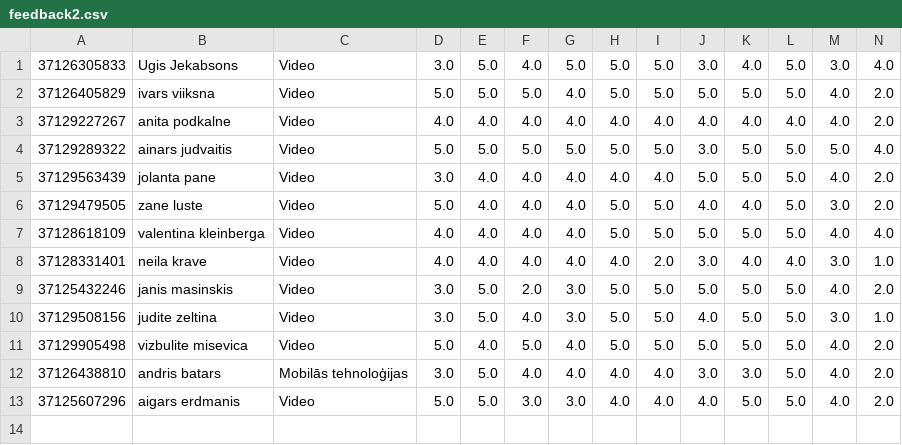
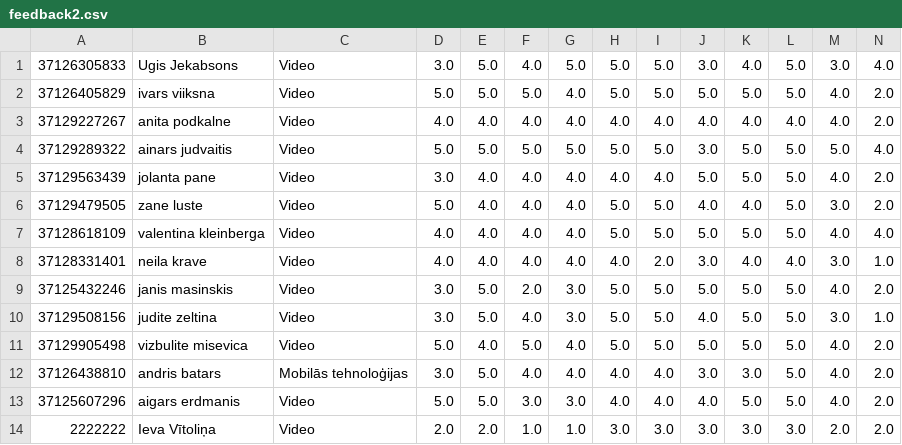
Before and after one commit to ievavi/eInclusion, a CSV file: feedback2.csv, drawn as a sheet; only a part is shown; rows hold the shown columns only; the diff names each change by its address in the sheet, - before the commit and + after, or states it on an @@ line.

```diff
--- a/feedback2.csv
+++ b/feedback2.csv
+row 14: 2222222 | Ieva Vītoliņa | Video | 2.0 | 2.0 | 1.0 | 1.0 | 3.0 | 3.0 | 3.0 | 3.0 | 3.0 | 2.0 | 2.0
```
Also changed, not shown: 18 other files.
